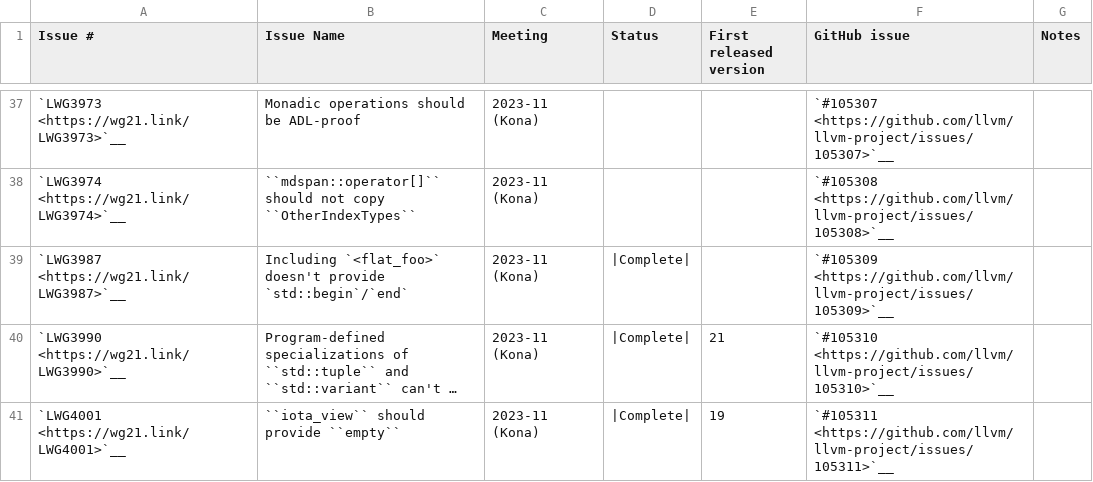
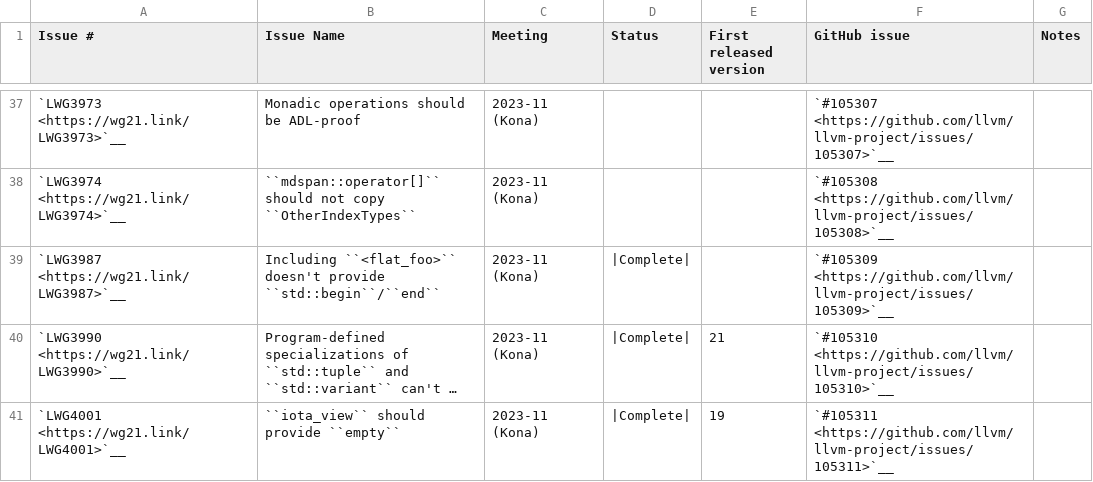
Before and after one commit to markrvmurray/llvm-mc6809, a CSV file: libcxx/docs/Status/Cxx2cIssues.csv, drawn as a sheet; only a part is shown, gaps mark what is left out; long unchanged cells end in …; the diff covers the shown part only; the diff names each change by its address in the sheet, - before the commit and + after, or states it on an @@ line.

Commit message:
[libc++] Fix incorrect links and broken formatting in CSV status files (#191289)
Also, update the conformance script to look for closed issues when
searching for unlinked issues.

```diff
--- a/libcxx/docs/Status/Cxx2cIssues.csv
+++ b/libcxx/docs/Status/Cxx2cIssues.csv
-B39 (Issue Name): Including `<flat_foo>` doesn't provide `std::begin`/`end`
+B39 (Issue Name): Including ``<flat_foo>`` doesn't provide ``std::begin``/``end``
```
Also changed, not shown: 4 edited cells elsewhere in this file, libcxx/docs/Status/Cxx20Issues.csv, 1 other file.
